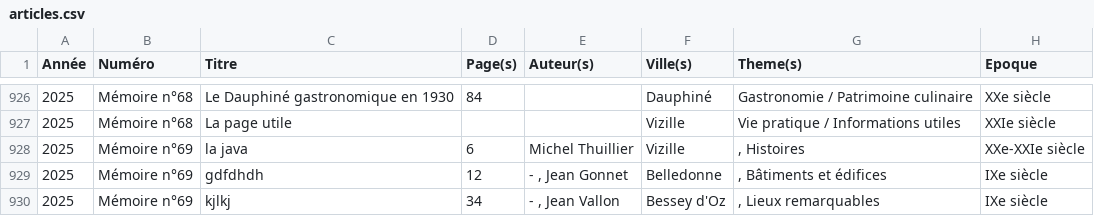
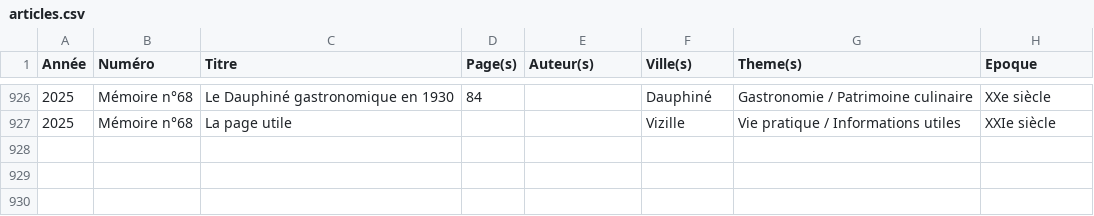
Before and after one commit to mich59139/AHPV, a CSV file: data/articles.csv, drawn as a sheet; only a part is shown, gaps mark what is left out; the diff names each change by its address in the sheet, - before the commit and + after, or states it on an @@ line.

Commit message:
Update articles.csv

```diff
--- a/data/articles.csv
+++ b/data/articles.csv
-row 928: 2025 | Mémoire n°69 | la java | 6 | Michel Thuillier | Vizille | , Histoires | XXe-XXIe siècle
-row 929: 2025 | Mémoire n°69 | gdfdhdh | 12 | - , Jean Gonnet | Belledonne | , Bâtiments et édifices | IXe siècle
-row 930: 2025 | Mémoire n°69 | kjlkj | 34 | - , Jean Vallon | Bessey d'Oz | , Lieux remarquables | IXe siècle
```
